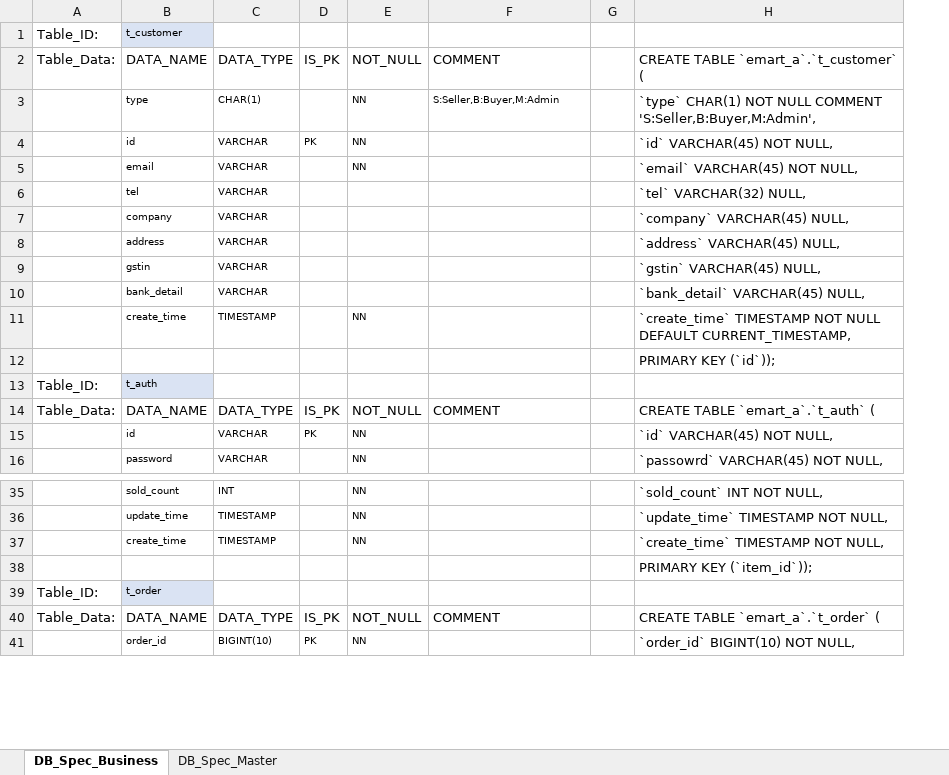
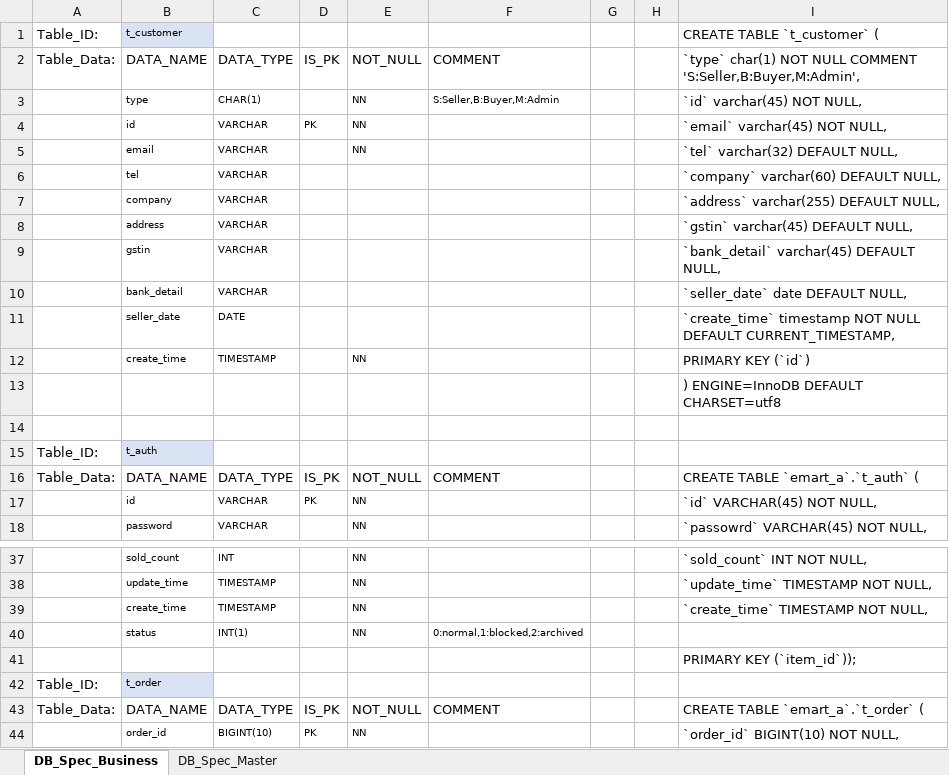
Before and after one commit to Shosetsu/FSD-assignment, an Excel workbook: Design&Spec/DB_Spec.xlsx, sheet DB_Spec_Business, drawn as a sheet; only a part is shown, gaps mark what is left out; values as stored, in another font and other column widths than the file's, no borders; addresses are those after the commit; the diff names each change by its address in the sheet, - before the commit and + after, or states it on an @@ line.

```diff
--- a/Design&Spec/DB_Spec.xlsx (sheet DB_Spec_Business)
+++ b/Design&Spec/DB_Spec.xlsx (sheet DB_Spec_Business)
+column H, empty
-I1: (empty)
+I1: CREATE TABLE `t_customer` (
-I2: CREATE TABLE `emart_a`.`t_customer` (
+I2: `type` char(1) NOT NULL COMMENT 'S:Seller,B:Buyer,M:Admin',
-I3: `type` CHAR(1) NOT NULL COMMENT 'S:Seller,B:Buyer,M:Admin',
+I3: `id` varchar(45) NOT NULL,
-I4: `id` VARCHAR(45) NOT NULL,
+I4: `email` varchar(45) NOT NULL,
-I5: `email` VARCHAR(45) NOT NULL,
+I5: `tel` varchar(32) DEFAULT NULL,
-I6: `tel` VARCHAR(32) NULL,
+I6: `company` varchar(60) DEFAULT NULL,
-I7: `company` VARCHAR(45) NULL,
+I7: `address` varchar(255) DEFAULT NULL,
-I8: `address` VARCHAR(45) NULL,
+I8: `gstin` varchar(45) DEFAULT NULL,
-I9: `gstin` VARCHAR(45) NULL,
+I9: `bank_detail` varchar(45) DEFAULT NULL,
-I10: `bank_detail` VARCHAR(45) NULL,
+I10: `seller_date` date DEFAULT NULL,
+row 11:  | seller_date | DATE |  |  |  |  |  | `create_time` timestamp NOT NULL DEFAULT CURRENT_TIMESTAMP,
-I12: `create_time` TIMESTAMP NOT NULL DEFAULT CURRENT_TIMESTAMP,
+I12: PRIMARY KEY (`id`)
+row 13:  |  |  |  |  |  |  |  | ) ENGINE=InnoDB DEFAULT CHARSET=utf8
-I14: PRIMARY KEY (`id`));
+I14: (empty)
+row 40:  | status | INT(1) |  | NN | 0:normal,1:blocked,2:archived
```
Also changed, not shown: 5 other files.
